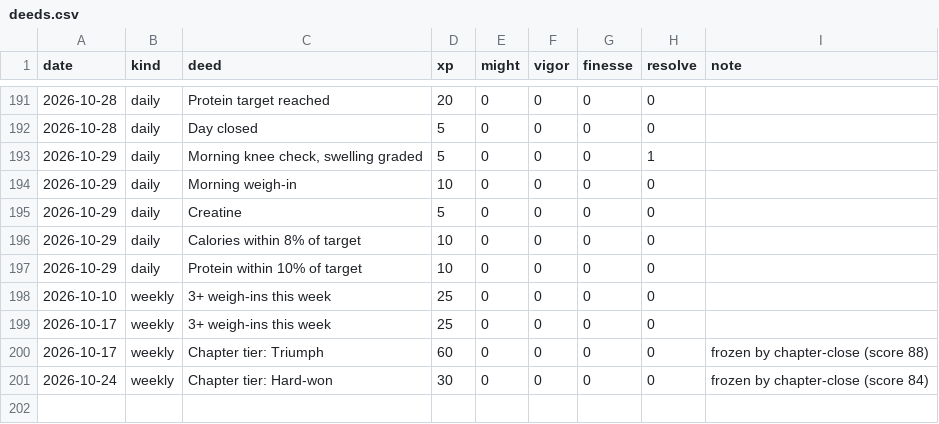
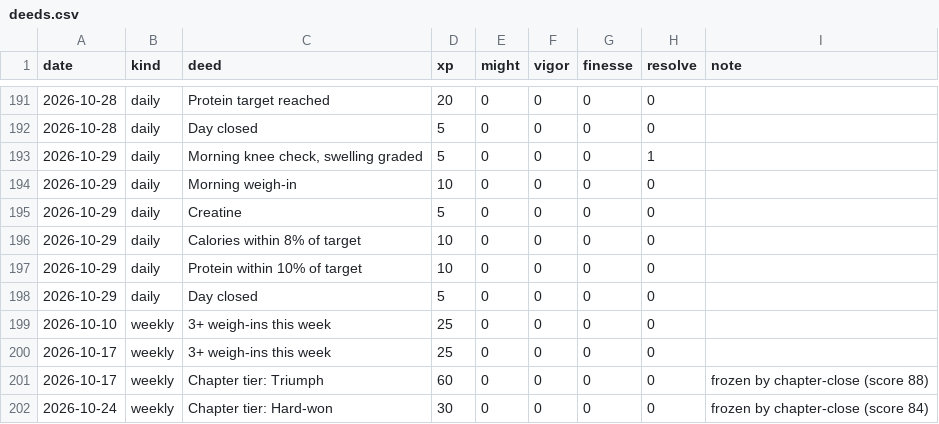
Before and after one commit to bro2jo/leyenda, a CSV file: engine/deeds.csv, drawn as a sheet; only a part is shown, gaps mark what is left out; the diff names each change by its address in the sheet, - before the commit and + after, or states it on an @@ line.

```diff
--- a/engine/deeds.csv
+++ b/engine/deeds.csv
+row 198: 2026-10-29 | daily | Day closed | 5 | 0 | 0 | 0 | 0
```
Also changed, not shown: real/logs/daily_log.csv, 33 other files.
